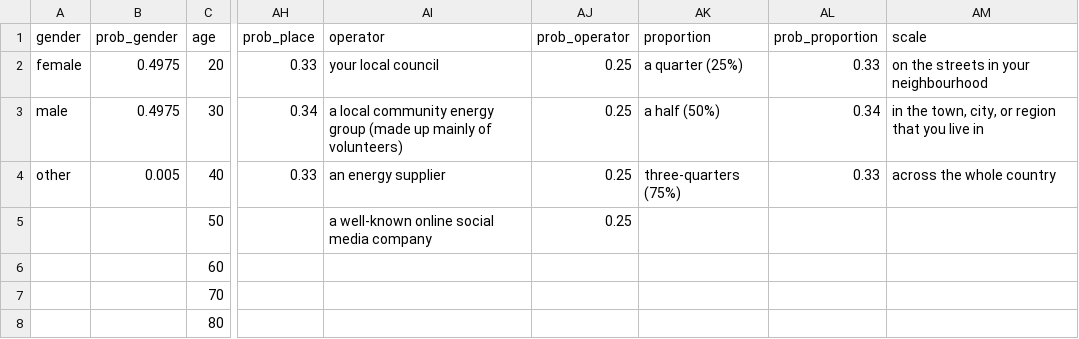
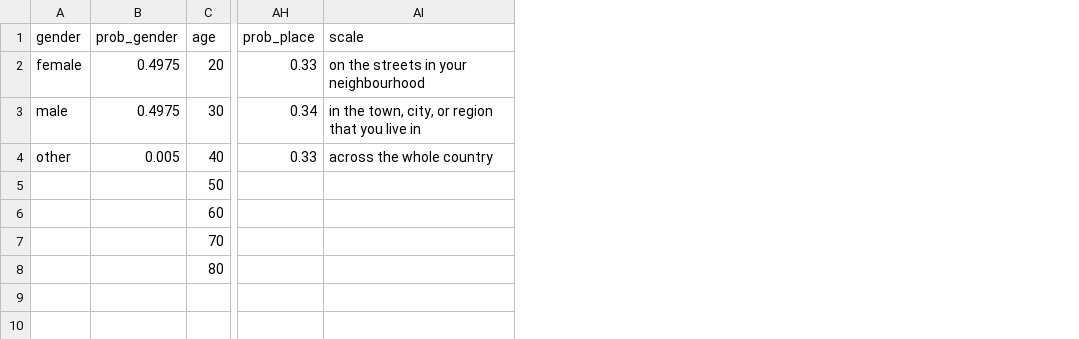
Before and after one commit to mikefsway/polypersona, a CSV file: demoprobs.csv, drawn as a sheet; only a part is shown, gaps mark what is left out; the diff names each change by its address in the sheet, - before the commit and + after, or states it on an @@ line.

```diff
--- a/demoprobs.csv
+++ b/demoprobs.csv
-column AI (operator), rows 2-5: your local council | a local community energy group (made up mainly of volunteers) | an energy supplier | a well-known online social media company
-column AJ (prob_operator), rows 2-5: all 0.25
-column AK (proportion), rows 2-4: a quarter (25%) | a half (50%) | three-quarters (75%)
-column AL (prob_proportion), rows 2-4: 0.33 | 0.34 | 0.33
```
Also changed, not shown: conditions.csv, 1 other file.
